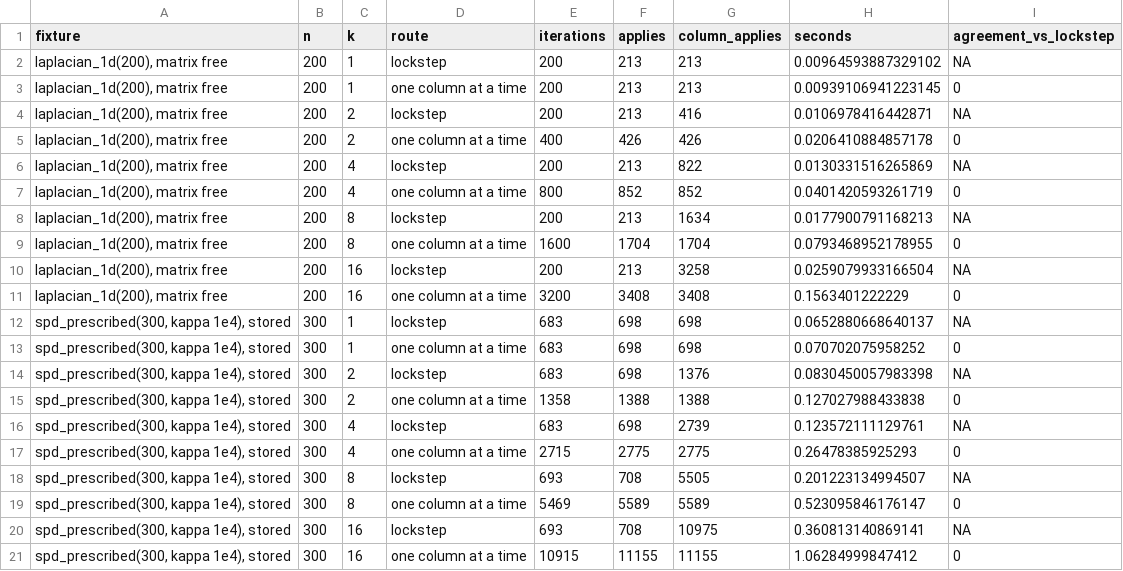
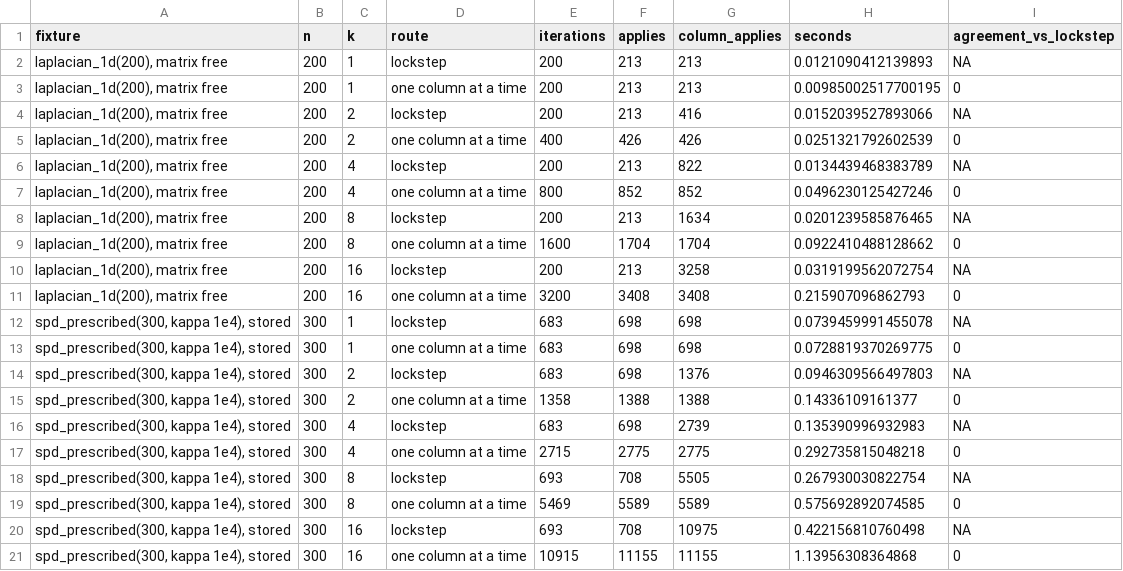
Before and after one commit to gcol33/linop, a CSV file: dev_notes/bench/results/blocks.csv, drawn as a sheet.

```diff
--- a/dev_notes/bench/results/blocks.csv
+++ b/dev_notes/bench/results/blocks.csv
@@ -1,21 +1,21 @@
 "fixture","n","k","route","iterations","applies","column_applies","seconds","agreement_vs_lockstep"
-"laplacian_1d(200), matrix free",200,1,"lockstep",200,213,213,0.00964593887329102,NA
-"laplacian_1d(200), matrix free",200,1,"one column at a time",200,213,213,0.00939106941223145,0
-"laplacian_1d(200), matrix free",200,2,"lockstep",200,213,416,0.0106978416442871,NA
-"laplacian_1d(200), matrix free",200,2,"one column at a time",400,426,426,0.0206410884857178,0
-"laplacian_1d(200), matrix free",200,4,"lockstep",200,213,822,0.0130331516265869,NA
-"laplacian_1d(200), matrix free",200,4,"one column at a time",800,852,852,0.0401420593261719,0
-"laplacian_1d(200), matrix free",200,8,"lockstep",200,213,1634,0.0177900791168213,NA
-"laplacian_1d(200), matrix free",200,8,"one column at a time",1600,1704,1704,0.0793468952178955,0
-"laplacian_1d(200), matrix free",200,16,"lockstep",200,213,3258,0.0259079933166504,NA
-"laplacian_1d(200), matrix free",200,16,"one column at a time",3200,3408,3408,0.1563401222229,0
-"spd_prescribed(300, kappa 1e4), stored",300,1,"lockstep",683,698,698,0.0652880668640137,NA
-"spd_prescribed(300, kappa 1e4), stored",300,1,"one column at a time",683,698,698,0.070702075958252,0
-"spd_prescribed(300, kappa 1e4), stored",300,2,"lockstep",683,698,1376,0.0830450057983398,NA
-"spd_prescribed(300, kappa 1e4), stored",300,2,"one column at a time",1358,1388,1388,0.127027988433838,0
-"spd_prescribed(300, kappa 1e4), stored",300,4,"lockstep",683,698,2739,0.123572111129761,NA
-"spd_prescribed(300, kappa 1e4), stored",300,4,"one column at a time",2715,2775,2775,0.26478385925293,0
-"spd_prescribed(300, kappa 1e4), stored",300,8,"lockstep",693,708,5505,0.201223134994507,NA
-"spd_prescribed(300, kappa 1e4), stored",300,8,"one column at a time",5469,5589,5589,0.523095846176147,0
-"spd_prescribed(300, kappa 1e4), stored",300,16,"lockstep",693,708,10975,0.360813140869141,NA
-"spd_prescribed(300, kappa 1e4), stored",300,16,"one column at a time",10915,11155,11155,1.06284999847412,0
+"laplacian_1d(200), matrix free",200,1,"lockstep",200,213,213,0.0121090412139893,NA
+"laplacian_1d(200), matrix free",200,1,"one column at a time",200,213,213,0.00985002517700195,0
+"laplacian_1d(200), matrix free",200,2,"lockstep",200,213,416,0.0152039527893066,NA
+"laplacian_1d(200), matrix free",200,2,"one column at a time",400,426,426,0.0251321792602539,0
+"laplacian_1d(200), matrix free",200,4,"lockstep",200,213,822,0.0134439468383789,NA
+"laplacian_1d(200), matrix free",200,4,"one column at a time",800,852,852,0.0496230125427246,0
+"laplacian_1d(200), matrix free",200,8,"lockstep",200,213,1634,0.0201239585876465,NA
+"laplacian_1d(200), matrix free",200,8,"one column at a time",1600,1704,1704,0.0922410488128662,0
+"laplacian_1d(200), matrix free",200,16,"lockstep",200,213,3258,0.0319199562072754,NA
+"laplacian_1d(200), matrix free",200,16,"one column at a time",3200,3408,3408,0.215907096862793,0
+"spd_prescribed(300, kappa 1e4), stored",300,1,"lockstep",683,698,698,0.0739459991455078,NA
+"spd_prescribed(300, kappa 1e4), stored",300,1,"one column at a time",683,698,698,0.0728819370269775,0
+"spd_prescribed(300, kappa 1e4), stored",300,2,"lockstep",683,698,1376,0.0946309566497803,NA
+"spd_prescribed(300, kappa 1e4), stored",300,2,"one column at a time",1358,1388,1388,0.14336109161377,0
+"spd_prescribed(300, kappa 1e4), stored",300,4,"lockstep",683,698,2739,0.135390996932983,NA
+"spd_prescribed(300, kappa 1e4), stored",300,4,"one column at a time",2715,2775,2775,0.292735815048218,0
+"spd_prescribed(300, kappa 1e4), stored",300,8,"lockstep",693,708,5505,0.267930030822754,NA
+"spd_prescribed(300, kappa 1e4), stored",300,8,"one column at a time",5469,5589,5589,0.575692892074585,0
+"spd_prescribed(300, kappa 1e4), stored",300,16,"lockstep",693,708,10975,0.422156810760498,NA
+"spd_prescribed(300, kappa 1e4), stored",300,16,"one column at a time",10915,11155,11155,1.13956308364868,0
```
Also changed, not shown: dev_notes/bench/results/matrixfree.csv, dev_notes/bench/results/solvers.csv, 7 other files.
